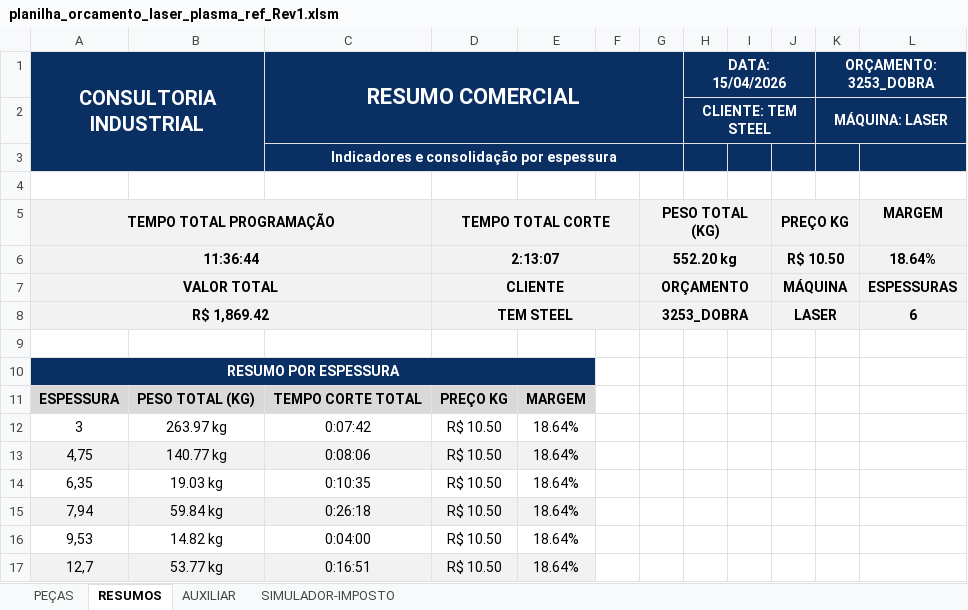
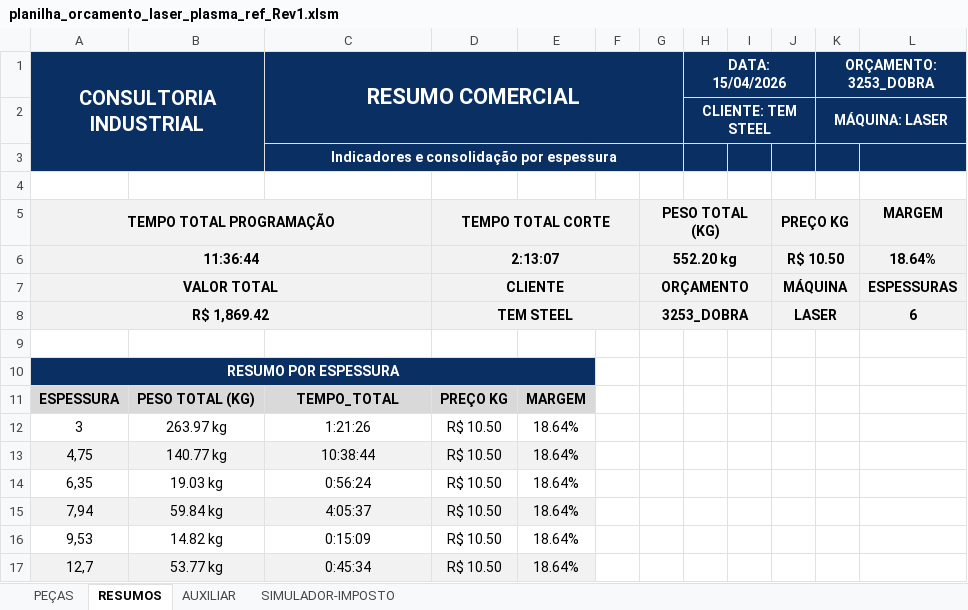
Before and after one commit to zuckalez0-oss/dbx-v3-desktop, an Excel workbook: planilha_orcamento_laser_plasma_ref_Rev1.xlsm, sheet RESUMOS, drawn as a sheet; values as stored, in another font and other column widths than the file's, no borders; the diff names each change by its address in the sheet, - before the commit and + after, or states it on an @@ line.

Commit message:
<fix>Correções na planilha de orçamento v4

```diff
--- a/planilha_orcamento_laser_plasma_ref_Rev1.xlsm (sheet RESUMOS)
+++ b/planilha_orcamento_laser_plasma_ref_Rev1.xlsm (sheet RESUMOS)
-C11 (RESUMO COMERCIAL): TEMPO CORTE TOTAL
+C11 (RESUMO COMERCIAL): TEMPO_TOTAL
-C12 (RESUMO COMERCIAL): 0:07:42
+C12 (RESUMO COMERCIAL): 1:21:26
-C13 (RESUMO COMERCIAL): 0:08:06
+C13 (RESUMO COMERCIAL): 10:38:44
-C14 (RESUMO COMERCIAL): 0:10:35
+C14 (RESUMO COMERCIAL): 0:56:24
-C15 (RESUMO COMERCIAL): 0:26:18
+C15 (RESUMO COMERCIAL): 4:05:37
-C16 (RESUMO COMERCIAL): 0:04:00
+C16 (RESUMO COMERCIAL): 0:15:09
-C17 (RESUMO COMERCIAL): 0:16:51
+C17 (RESUMO COMERCIAL): 0:45:34
```
